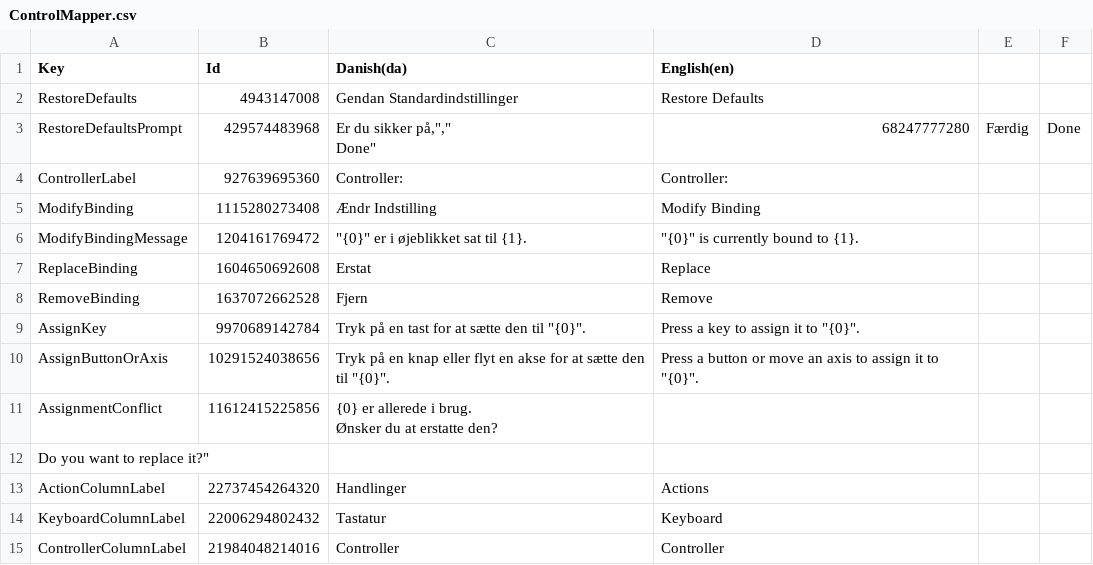
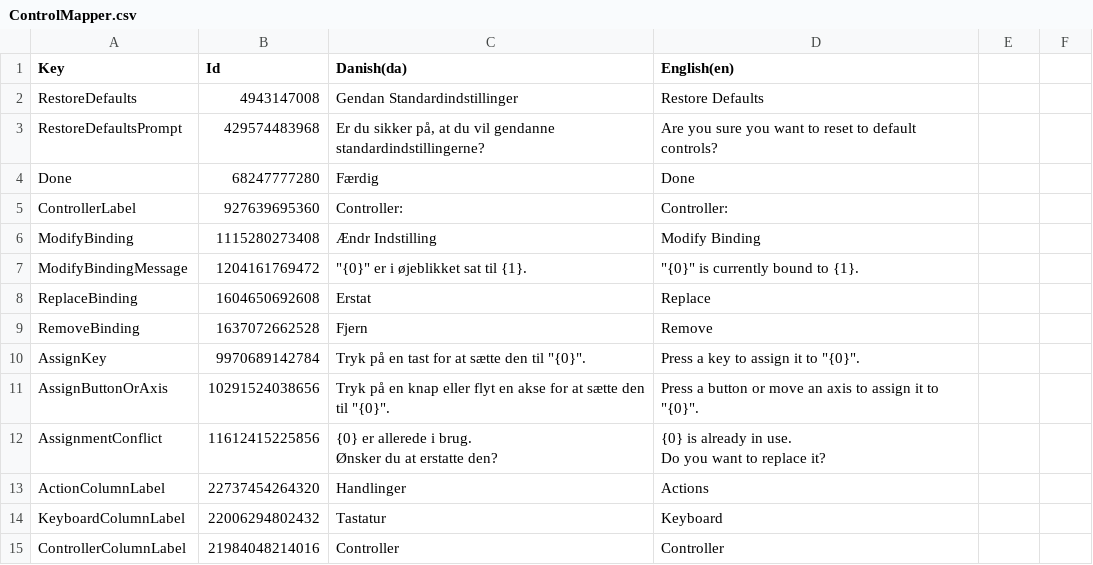
Before and after one commit to Pattrigue/Vibrant-Venture-Localization, a CSV file: csv/ControlMapper.csv, drawn as a sheet.

```diff
--- a/csv/ControlMapper.csv
+++ b/csv/ControlMapper.csv
@@ -2,4 +2,4 @@ Key,Id,Danish(da),English(en)
 "RestoreDefaults",4943147008,"Gendan Standardindstillinger","Restore Defaults"
-"RestoreDefaultsPrompt",429574483968,"Er du sikker på,"",""
-"Done",68247777280,"Færdig","Done"
+"RestoreDefaultsPrompt",429574483968,"Er du sikker på, at du vil gendanne standardindstillingerne?","Are you sure you want to reset to default controls?"
+"Done",68247777280,"Færdig","Done"
 "ControllerLabel",927639695360,"Controller:","Controller:"
@@ -11,5 +11,5 @@ Key,Id,Danish(da),English(en)
 "AssignButtonOrAxis",10291524038656,"Tryk på en knap eller flyt en akse for at sætte den til ""{0}"".","Press a button or move an axis to assign it to ""{0}""."
-"AssignmentConflict",11612415225856,"{0} er allerede i brug.
-Ønsker du at erstatte den?",""
-Do you want to replace it?",""
+"AssignmentConflict",11612415225856,"{0} er allerede i brug.
+Ønsker du at erstatte den?","{0} is already in use.
+Do you want to replace it?"
 "ActionColumnLabel",22737454264320,"Handlinger","Actions"
```
Also changed, not shown: csv/Credits.csv, csv/HelpUI.csv, 20 other files.
